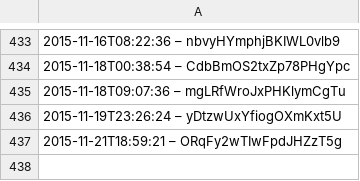
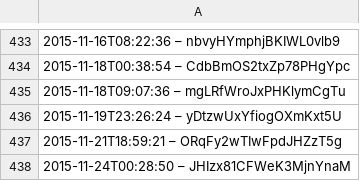
Before and after one commit to slunfuedrac/solana-trading-bot-v2, a CSV file: data.csv, drawn as a sheet; only a part is shown, gaps mark what is left out; the diff names each change by its address in the sheet, - before the commit and + after, or states it on an @@ line.

```diff
--- a/data.csv
+++ b/data.csv
+row 438: 2015-11-24T00:28:50 – JHIzx81CFWeK3MjnYnaM
```
